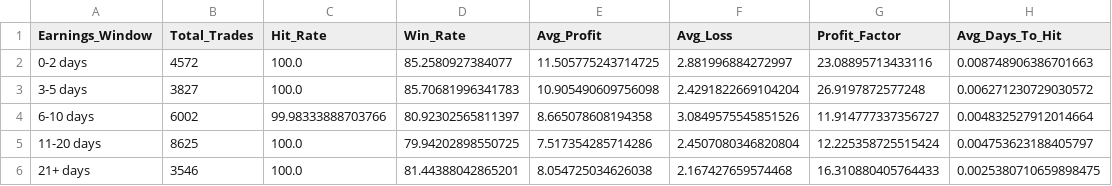
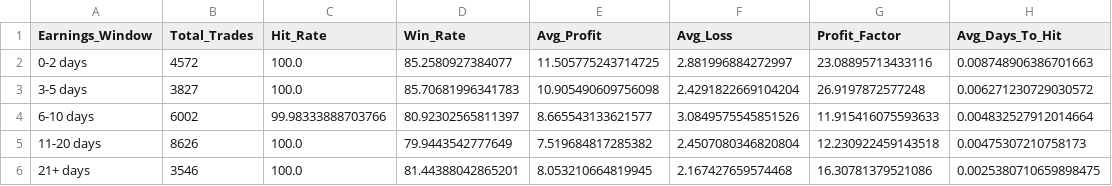
Before and after one commit to TeneikaAskew/stocks, a CSV file: earnings_options_analytics/outputs/csv_reports/earnings_timing_entry_window.csv, drawn as a sheet.

```diff
--- a/earnings_options_analytics/outputs/csv_reports/earnings_timing_entry_window.csv
+++ b/earnings_options_analytics/outputs/csv_reports/earnings_timing_entry_window.csv
@@ -3,4 +3,4 @@ Earnings_Window,Total_Trades,Hit_Rate,Win_Rate,Avg_Profit,Avg_Loss,Profit_Factor
 3-5 days,3827,100.0,85.70681996341783,10.905490609756098,2.4291822669104204,26.9197872577248,0.006271230729030572
-6-10 days,6002,99.98333888703766,80.92302565811397,8.665078608194358,3.0849575545851526,11.914777337356727,0.004832527912014664
-11-20 days,8625,100.0,79.94202898550725,7.517354285714286,2.4507080346820804,12.225358725515424,0.004753623188405797
-21+ days,3546,100.0,81.44388042865201,8.054725034626038,2.167427659574468,16.310880405764433,0.0025380710659898475
+6-10 days,6002,99.98333888703766,80.92302565811397,8.665543133621577,3.0849575545851526,11.915416075593633,0.004832527912014664
+11-20 days,8626,100.0,79.9443542777649,7.519684817285382,2.4507080346820804,12.230922459143518,0.00475307210758173
+21+ days,3546,100.0,81.44388042865201,8.053210664819945,2.167427659574468,16.30781379521086,0.0025380710659898475
```
Also changed, not shown: earnings_options_analytics/outputs/csv_reports/earnings_timing_optimal_days.csv, earnings_options_analytics/outputs/csv_reports/holding_period.csv, 25 other files.
